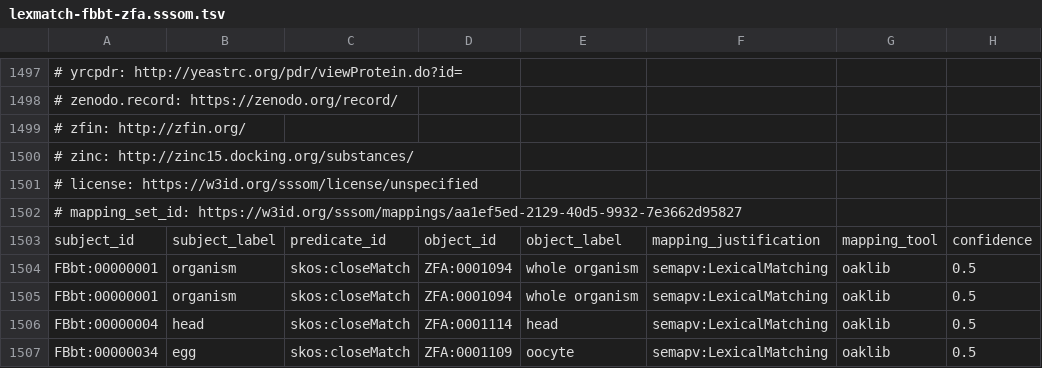
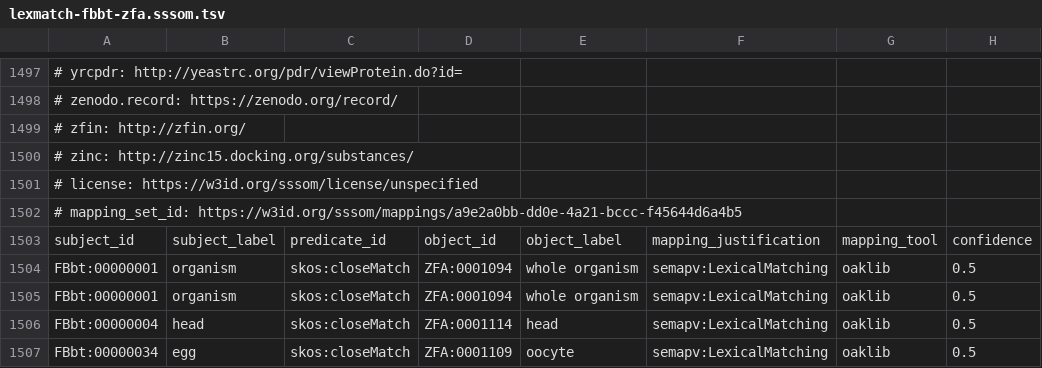
Before and after one commit to monarch-initiative/gpt-mapping-manuscript, a TSV file: results/lexmatch-fbbt-zfa.sssom.tsv, drawn as a sheet; only a part is shown, gaps mark what is left out; the diff names each change by its address in the sheet, - before the commit and + after, or states it on an @@ line.

```diff
--- a/results/lexmatch-fbbt-zfa.sssom.tsv
+++ b/results/lexmatch-fbbt-zfa.sssom.tsv
-A1502: # mapping_set_id: https://w3id.org/sssom/mappings/aa1ef5ed-2129-40d5-9932-7e3662d95827
+A1502: # mapping_set_id: https://w3id.org/sssom/mappings/a9e2a0bb-dd0e-4a21-bccc-f45644d6a4b5
```
Also changed, not shown: results/lexmatch-combined.sssom.tsv, results/lexmatch-fbbt-wbbt.sssom.tsv, 40 other files.
